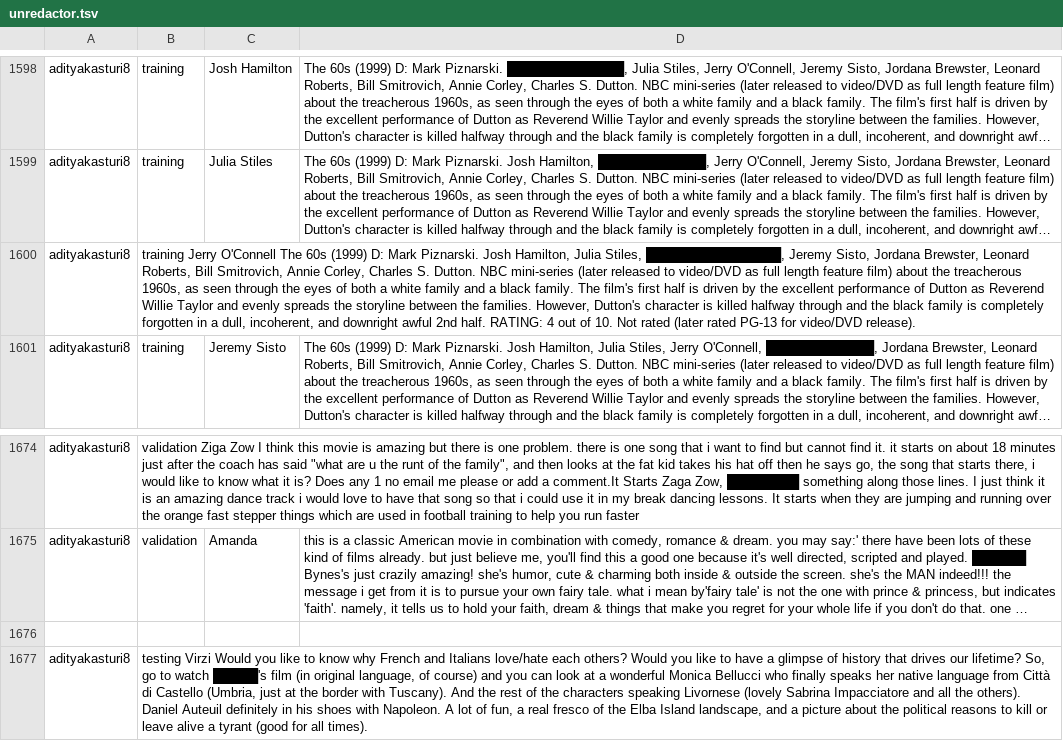
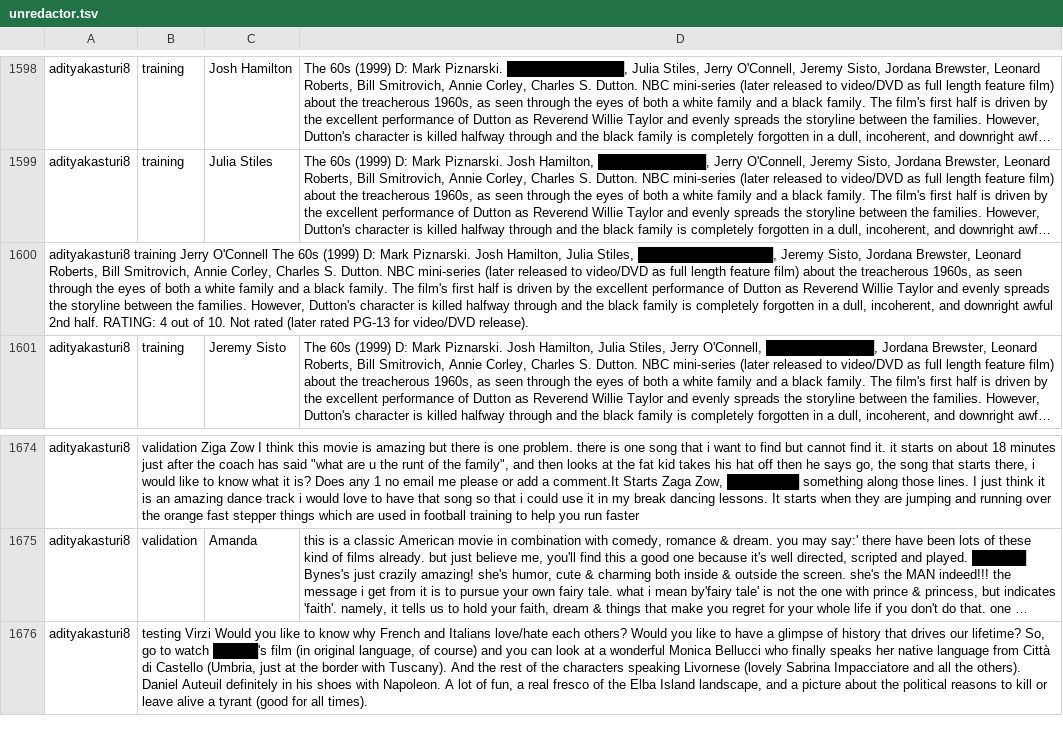
Before and after one commit to cegme/cs5293sp22, a TSV file: unredactor.tsv, drawn as a sheet; only a part is shown, gaps mark what is left out; long unchanged cells end in …; removed rows and columns are numbered as before the commit, all else as after; the diff names each change by its address in the sheet, - before the commit and + after, or states it on an @@ line.

Commit message:
Update unredactor.tsv

```diff
--- a/unredactor.tsv
+++ b/unredactor.tsv
-row 1600: adityakasturi8 | training Jerry O'Connell The 60s (1999) D: Mark Piznarski. Josh Hamilton, Julia Stiles, ███████████████, Jeremy Sisto, Jordana Brewster, Leonard Roberts, Bill Smitrovich, Annie Corley, Charles S. Dutton. NBC mini-series (later released to video/DVD as full length feature film) about the treacherous 1960s, as seen through the eyes of both a white family and a black family. The film's first half is driven by the excellent performance of Dutton as Reverend Willie Taylor and evenly spreads the storyline between the families. However, Dutton's character is killed halfway through and the black family is completely forgotten in a dull, incoherent, and downright awful 2nd half. RATING: 4 out of 10. Not rated (later rated PG-13 for video/DVD release).
+row 1600: adityakasturi8 training Jerry O'Connell The 60s (1999) D: Mark Piznarski. Josh Hamilton, Julia Stiles, ███████████████, Jeremy Sisto, Jordana Brewster, Leonard Roberts, Bill Smitrovich, Annie Corley, Charles S. Dutton. NBC mini-series (later released to video/DVD as full length feature film) about the treacherous 1960s, as seen through the eyes of both a white family and a black family. The film's first half is driven by the excellent performance of Dutton as Reverend Willie Taylor and evenly spreads the storyline between the families. However, Dutton's character is killed halfway through and the black family is completely forgotten in a dull, incoherent, and downright awful 2nd half. RATING: 4 out of 10. Not rated (later rated PG-13 for video/DVD release).
-row 1676: (empty)
```
